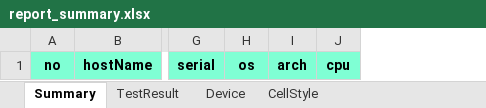
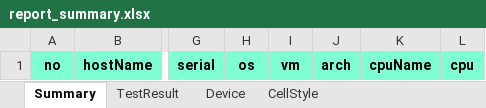
Before and after one commit to getperf/getconfig, an Excel workbook: lib/template/report_summary.xlsx, sheet Summary, drawn as a sheet; only a part is shown, gaps mark what is left out; values as stored, in another font and other column widths than the file's, no borders; the diff names each change by its address in the sheet, - before the commit and + after, or states it on an @@ line.

```diff
--- a/lib/template/report_summary.xlsx (sheet Summary)
+++ b/lib/template/report_summary.xlsx (sheet Summary)
+column I, row 1: vm
+column K, row 1: cpuName
```
Also changed, not shown: 19 other files.
